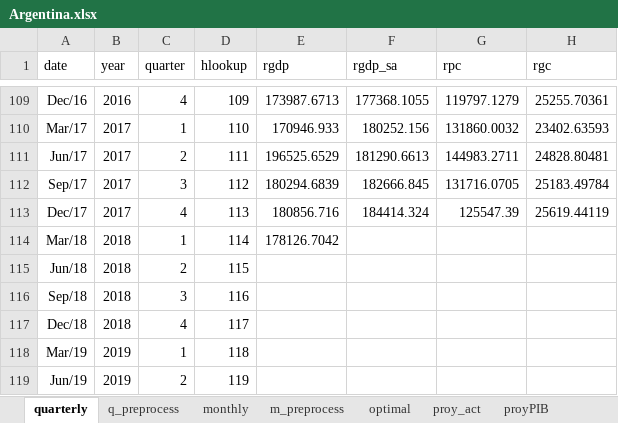
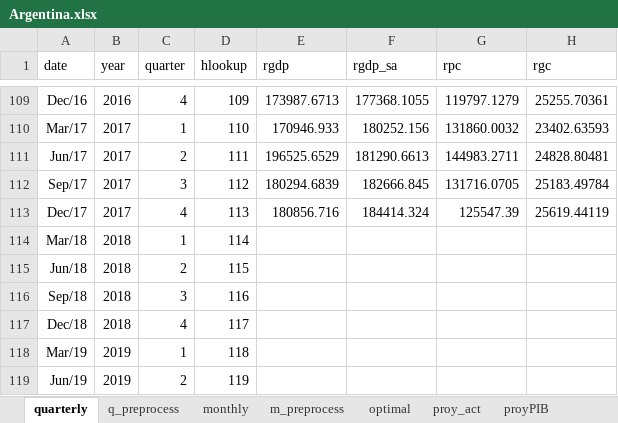
Before and after one commit to ricardomayerb/sarimax_var_search, an Excel workbook: data/excel/Argentina.xlsx, sheet quarterly, drawn as a sheet; only a part is shown, gaps mark what is left out; values as stored, in another font and other column widths than the file's, no borders; the diff names each change by its address in the sheet, - before the commit and + after, or states it on an @@ line.

```diff
--- a/data/excel/Argentina.xlsx (sheet quarterly)
+++ b/data/excel/Argentina.xlsx (sheet quarterly)
-E114 (rgdp): 178126.7042
+E114 (rgdp): (empty)
```
Also changed, not shown: sheet proyPIB, 9 other files.
